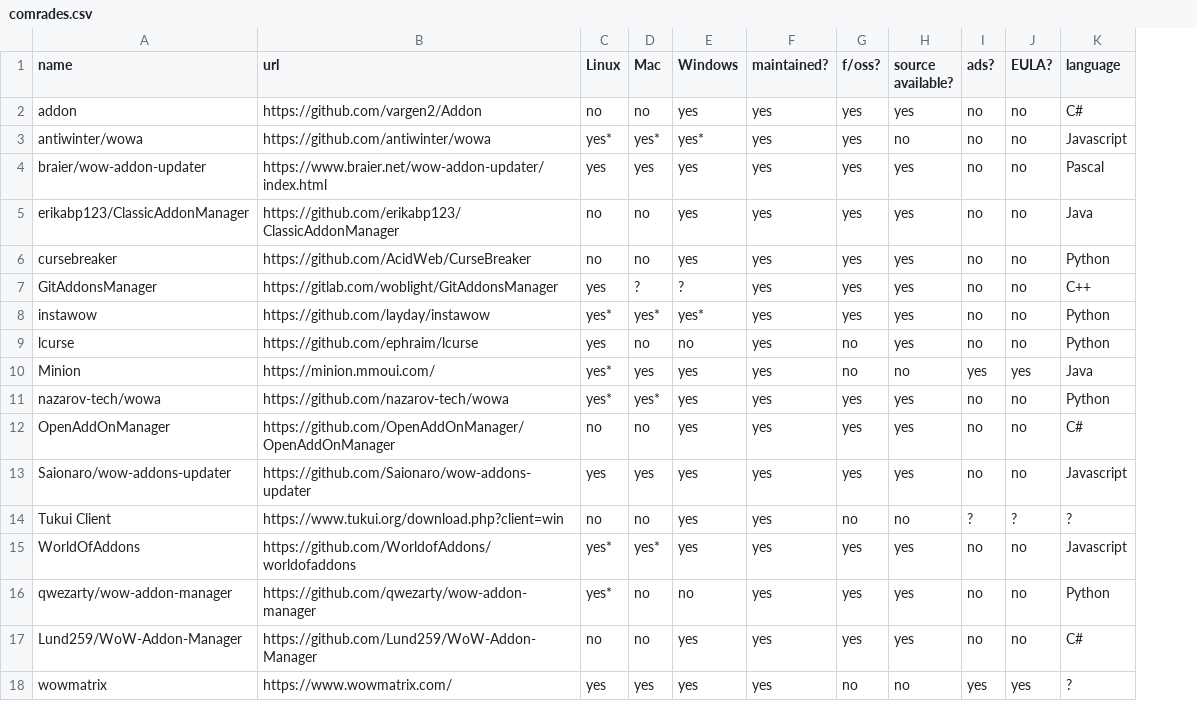
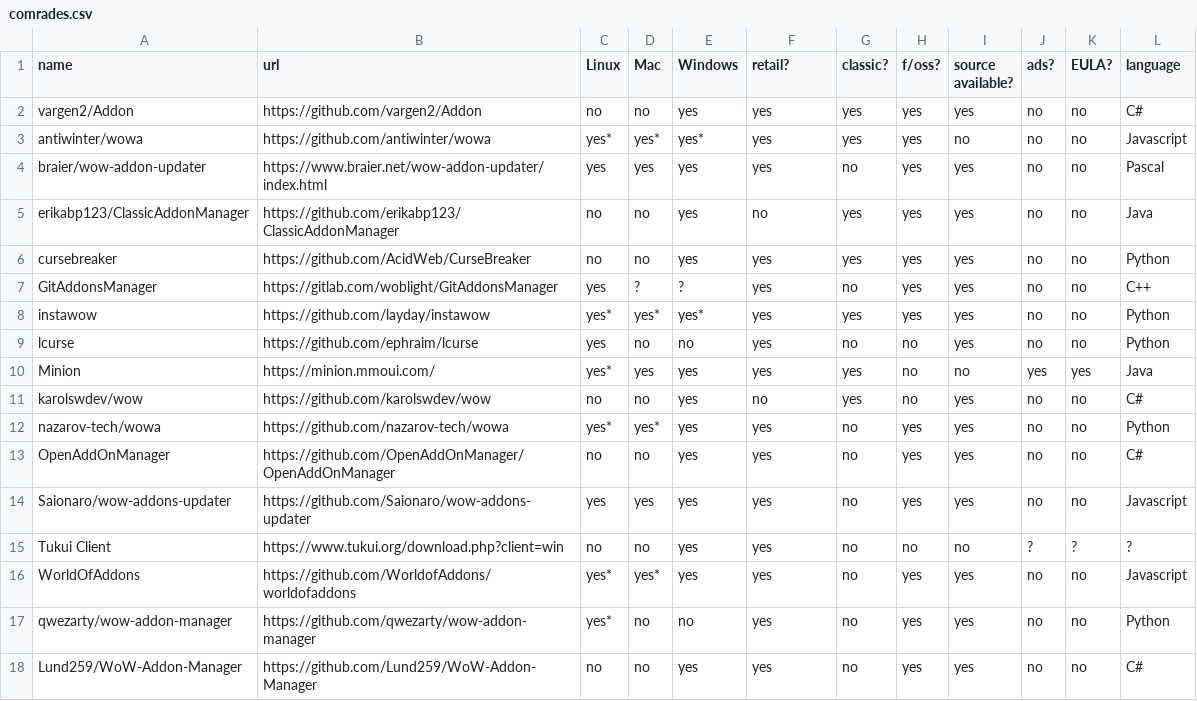
Before and after one commit to ogri-la/strongbox, a CSV file: comrades.csv, drawn as a sheet; removed rows and columns are numbered as before the commit, all else as after; the diff names each change by its address in the sheet, - before the commit and + after, or states it on an @@ line.

Commit message:
added karolswdev/wow to list of comrades removed wowmatrix. they're still behaving poorly

```diff
--- a/comrades.csv
+++ b/comrades.csv
+column G (classic?), rows 2-10: yes | yes | no | yes | yes | no | yes | no | yes; rows 12-18: all no
-F1: maintained?
+F1: retail?
-A2 (name): addon
+A2 (name): vargen2/Addon
-F5 (retail?): yes
+F5 (retail?): no
+row 11: karolswdev/wow | https://github.com/karolswdev/wow | no | no | yes | no | yes | no | yes | no | no | C#
-row 18: wowmatrix | https://www.wowmatrix.com/ | yes | yes | yes | yes | no | no | yes | yes | ?
```
Also changed, not shown: 1 other file.
